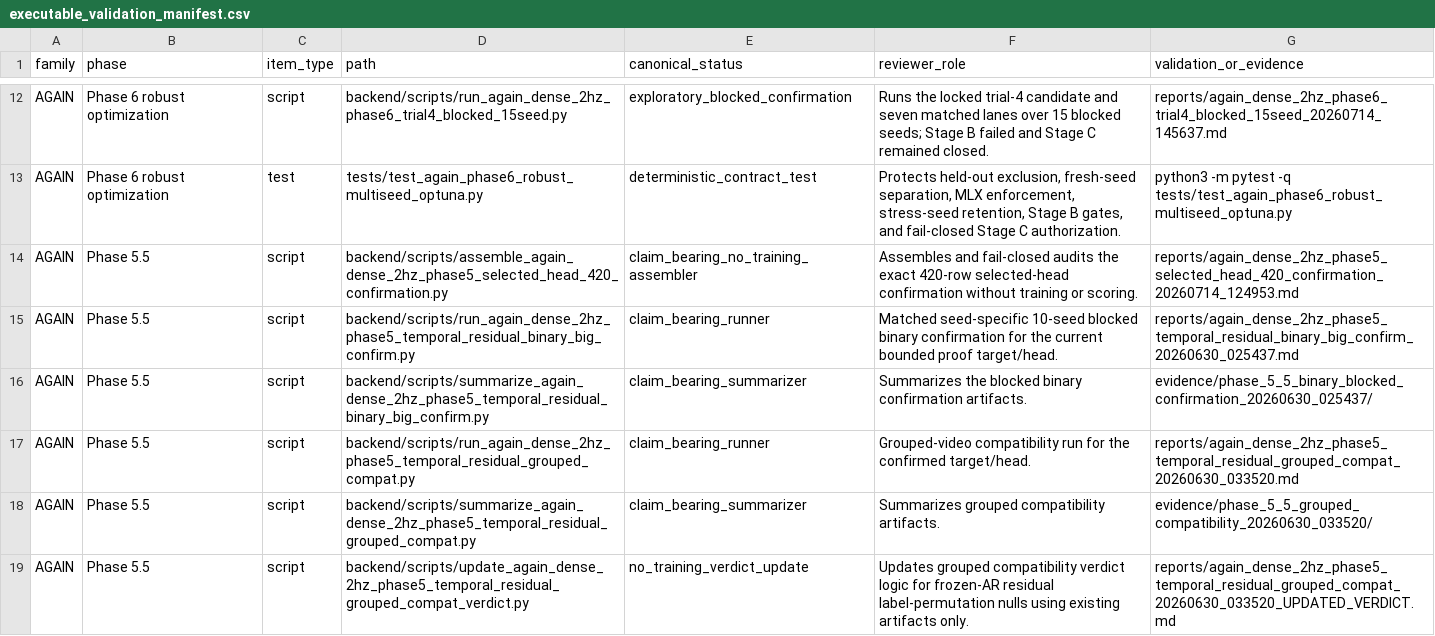
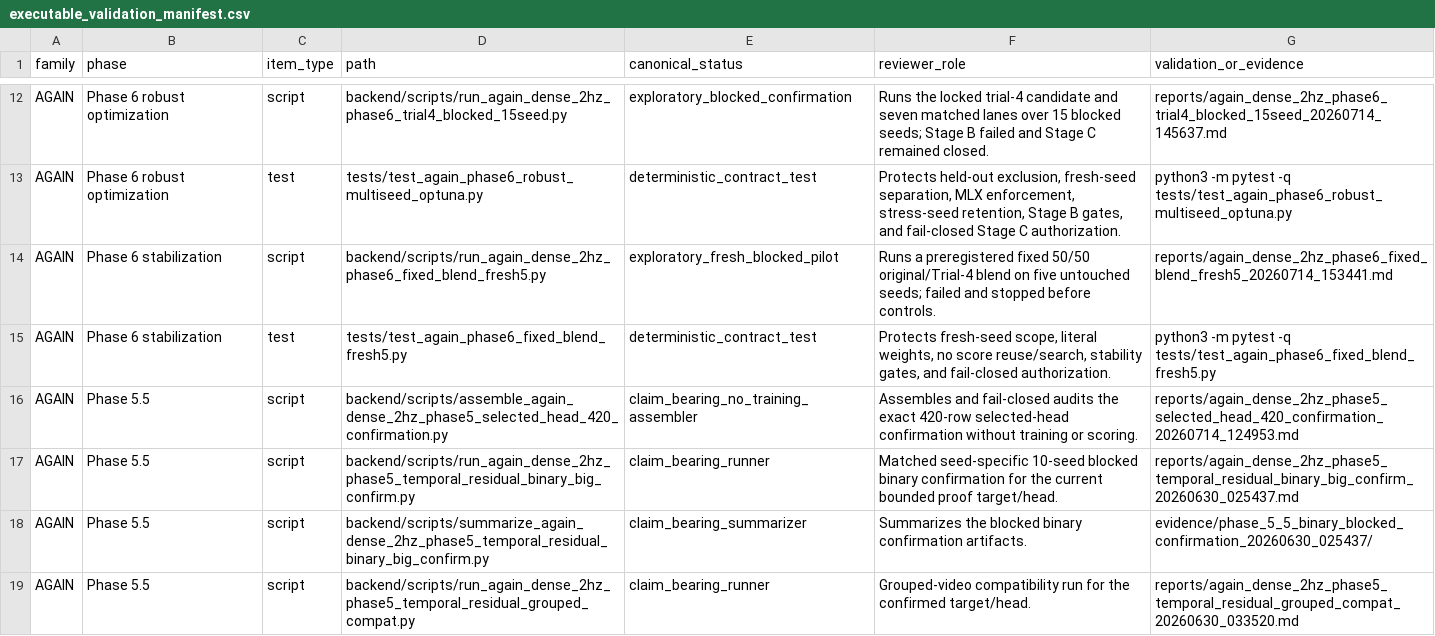
Before and after one commit to MaxSartini/neural-bridge, a CSV file: docs/executable_validation_manifest.csv, drawn as a sheet; only a part is shown, gaps mark what is left out; the shorter side is filled out with more unchanged rows.

Commit message:
Record fixed-blend fresh-seed pilot

```diff
--- a/docs/executable_validation_manifest.csv
+++ b/docs/executable_validation_manifest.csv
@@ -13,2 +13,4 @@ AGAIN,Phase 6 robust optimization,script,backend/scripts/run_again_dense_2hz_pha
 AGAIN,Phase 6 robust optimization,test,tests/test_again_phase6_robust_multiseed_optuna.py,deterministic_contract_test,"Protects held-out exclusion, fresh-seed separation, MLX enforcement, stress-seed retention, Stage B gates, and fail-closed Stage C authorization.",python3 -m pytest -q tests/test_again_phase6_robust_multiseed_optuna.py
+AGAIN,Phase 6 stabilization,script,backend/scripts/run_again_dense_2hz_phase6_fixed_blend_fresh5.py,exploratory_fresh_blocked_pilot,"Runs a preregistered fixed 50/50 original/Trial-4 blend on five untouched seeds; failed and stopped before controls.",reports/again_dense_2hz_phase6_fixed_blend_fresh5_20260714_153441.md
+AGAIN,Phase 6 stabilization,test,tests/test_again_phase6_fixed_blend_fresh5.py,deterministic_contract_test,"Protects fresh-seed scope, literal weights, no score reuse/search, stability gates, and fail-closed authorization.",python3 -m pytest -q tests/test_again_phase6_fixed_blend_fresh5.py
 AGAIN,Phase 5.5,script,backend/scripts/assemble_again_dense_2hz_phase5_selected_head_420_confirmation.py,claim_bearing_no_training_assembler,"Assembles and fail-closed audits the exact 420-row selected-head confirmation without training or scoring.",reports/again_dense_2hz_phase5_selected_head_420_confirmation_20260714_124953.md
```
Also changed, not shown: 11 other files.
